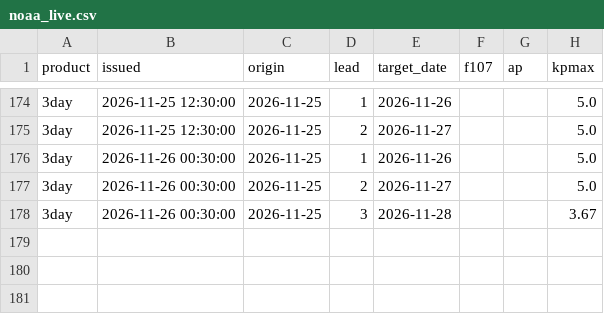
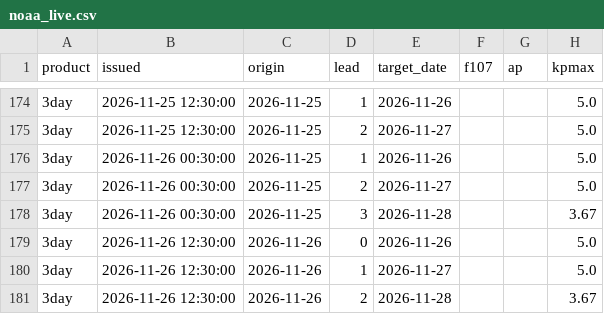
Before and after one commit to Syeda-Aliza-Ayaz/Tormenta, a CSV file: forecasts/noaa_live.csv, drawn as a sheet; only a part is shown, gaps mark what is left out; the diff names each change by its address in the sheet, - before the commit and + after, or states it on an @@ line.

```diff
--- a/forecasts/noaa_live.csv
+++ b/forecasts/noaa_live.csv
+row 179: 3day | 2026-11-26 12:30:00 | 2026-11-26 | 0 | 2026-11-26 |  |  | 5.0
+row 180: 3day | 2026-11-26 12:30:00 | 2026-11-26 | 1 | 2026-11-27 |  |  | 5.0
+row 181: 3day | 2026-11-26 12:30:00 | 2026-11-26 | 2 | 2026-11-28 |  |  | 3.67
```
Also changed, not shown: forecasts/nowcast_log.csv, forecasts/solar_wind_hourly.csv, 1 other file.
